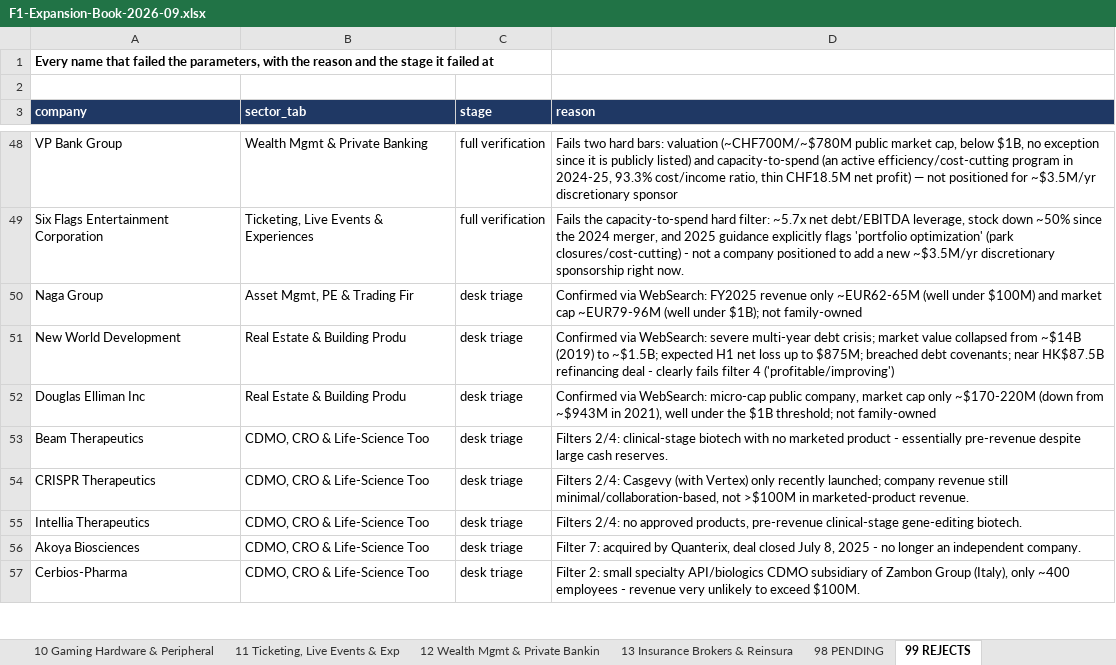
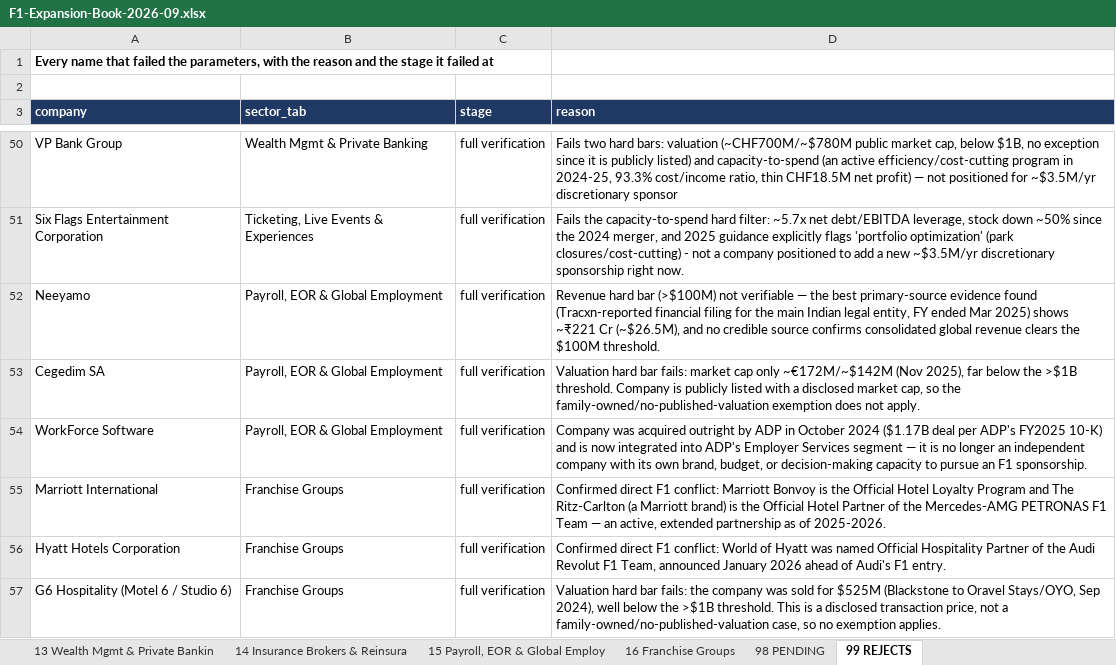
Before and after one commit to rahulgopalan42/rg42, an Excel workbook: reports/F1-Expansion-Book-2026-09.xlsx, sheet 99 REJECTS, drawn as a sheet; only a part is shown, gaps mark what is left out; the shorter side is filled out with more unchanged rows; values as stored, in another font and other column widths than the file's, no borders; the diff covers the shown part only; the diff names each change by its address in the sheet, - before the commit and + after, or states it on an @@ line.

```diff
--- a/reports/F1-Expansion-Book-2026-09.xlsx (sheet 99 REJECTS)
+++ b/reports/F1-Expansion-Book-2026-09.xlsx (sheet 99 REJECTS)
-sheet tab: 13 Insurance Brokers & Reinsura
+sheet tab: 13 Wealth Mgmt & Private Bankin
+sheet tab: 14 Insurance Brokers & Reinsura
+sheet tab: 15 Payroll, EOR & Global Employ
+sheet tab: 16 Franchise Groups
+row 52: Neeyamo | Payroll, EOR & Global Employment | full verification | Revenue hard bar (>$100M) not verifiable — the best primary-source evidence found (Tracxn-reported financial filing for the main Indian legal entity, FY ended Mar 2025) shows ~₹221 Cr (~$26.5M), and no credible source confirms consolidated global revenue clears the $100M threshold.
+row 53: Cegedim SA | Payroll, EOR & Global Employment | full verification | Valuation hard bar fails: market cap only ~€172M/~$142M (Nov 2025), far below the >$1B threshold. Company is publicly listed with a disclosed market cap, so the family-owned/no-published-valuation exemption does not apply.
+row 54: WorkForce Software | Payroll, EOR & Global Employment | full verification | Company was acquired outright by ADP in October 2024 ($1.17B deal per ADP's FY2025 10-K) and is now integrated into ADP's Employer Services segment — it is no longer an independent company with its own brand, budget, or decision-making capacity to pursue an F1 sponsorship.
+row 55: Marriott International | Franchise Groups | full verification | Confirmed direct F1 conflict: Marriott Bonvoy is the Official Hotel Loyalty Program and The Ritz-Carlton (a Marriott brand) is the Official Hotel Partner of the Mercedes-AMG PETRONAS F1 Team — an active, extended partnership as of 2025-2026.
+row 56: Hyatt Hotels Corporation | Franchise Groups | full verification | Confirmed direct F1 conflict: World of Hyatt was named Official Hospitality Partner of the Audi Revolut F1 Team, announced January 2026 ahead of Audi's F1 entry.
+row 57: G6 Hospitality (Motel 6 / Studio 6) | Franchise Groups | full verification | Valuation hard bar fails: the company was sold for $525M (Blackstone to Oravel Stays/OYO, Sep 2024), well below the >$1B threshold. This is a disclosed transaction price, not a family-owned/no-published-valuation case, so no exemption applies.
```
Also changed, not shown: 7 added rows elsewhere in this sheet, sheet 12 Ticketing, Live Events & Exp, sheet 13 Wealth Mgmt & Private Bankin, sheet 06 Retail & E-commerce, sheet 98 PENDING, sheet 05 Agriculture & AgTech, sheet 11 Gaming Hardware & Peripheral, 5 more sheets, other sheet tabs.
